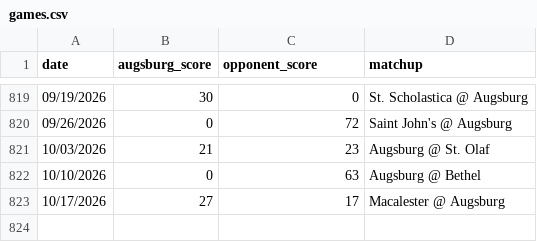
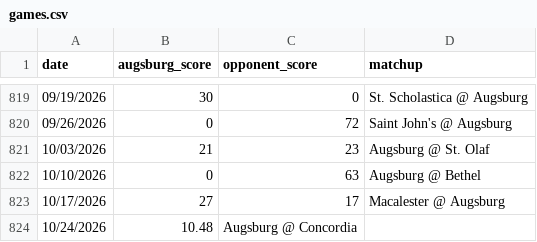
Before and after one commit to christopherokey-spec/Augsburgami, a CSV file: games.csv, drawn as a sheet; only a part is shown, gaps mark what is left out; the diff names each change by its address in the sheet, - before the commit and + after, or states it on an @@ line.

Commit message:
Update games.csv

```diff
--- a/games.csv
+++ b/games.csv
+row 824: 10/24/2026 | 10.48 | Augsburg @ Concordia
```
